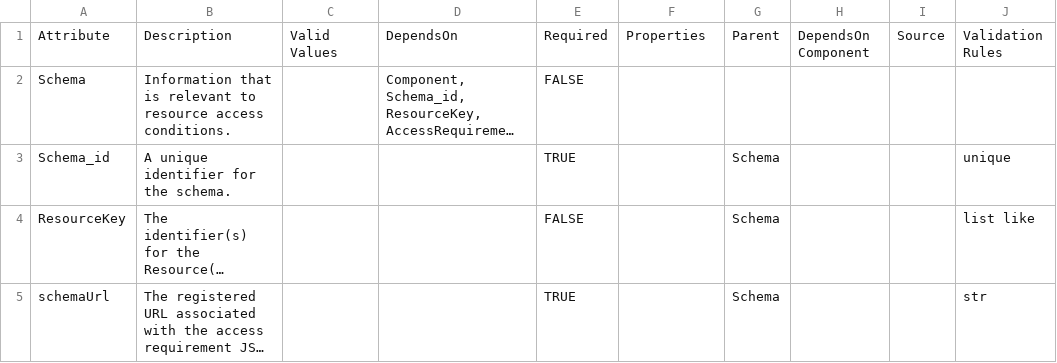
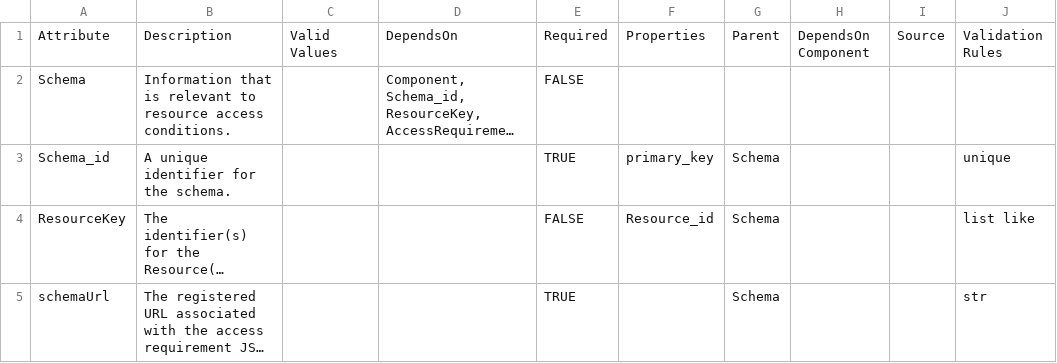
Before and after one commit to mc2-center/governanceDUO, a CSV file: model/schematic/Schema.model.csv, drawn as a sheet; only a part is shown; long unchanged cells end in …; the diff names each change by its address in the sheet, - before the commit and + after, or states it on an @@ line.

```diff
--- a/model/schematic/Schema.model.csv
+++ b/model/schematic/Schema.model.csv
-F3: (empty)
+F3: primary_key
-F4: (empty)
+F4: Resource_id
```
Also changed, not shown: model/schematic/AccessRequirement.model.csv, model/schematic/Resource.model.csv, 2 other files.
